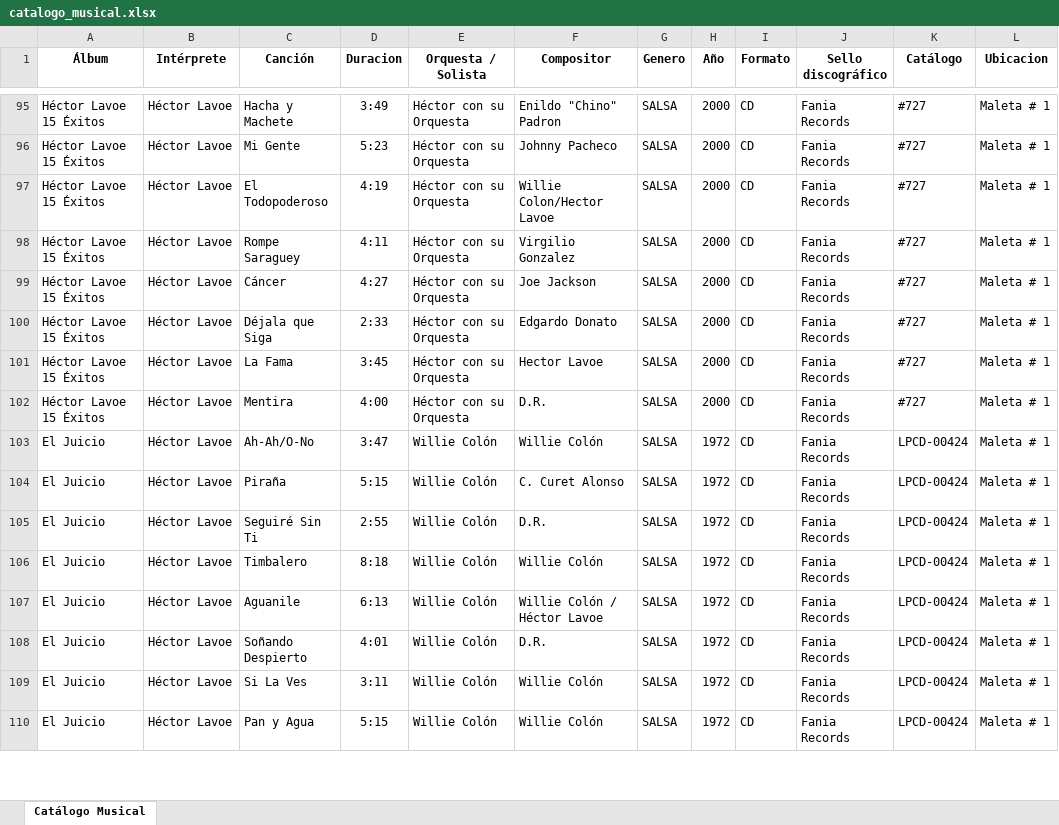
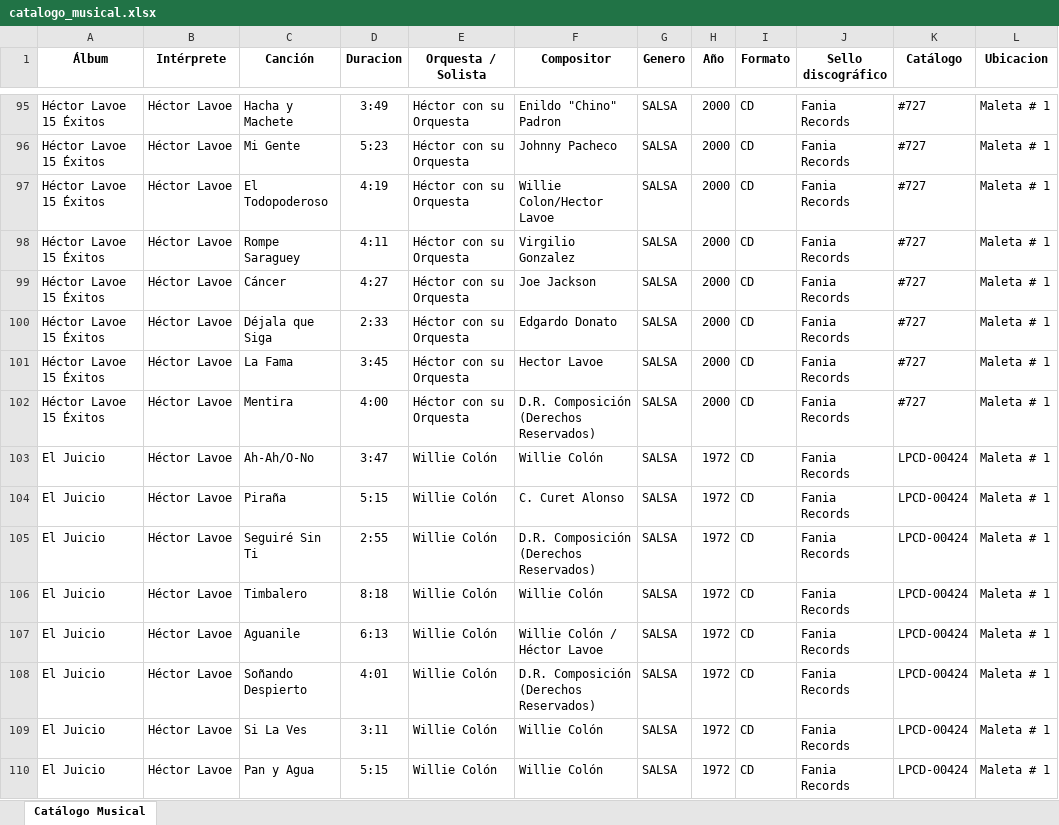
Before and after one commit to jrlassoc01/Catalogo_Musical_JRLasso, an Excel workbook: catalogo_musical.xlsx, sheet Catálogo Musical, drawn as a sheet; only a part is shown, gaps mark what is left out; values as stored, in another font and other column widths than the file's, no borders; the diff covers the shown part only; the diff names each change by its address in the sheet, - before the commit and + after, or states it on an @@ line.

Commit message:
Add files via upload

```diff
--- a/catalogo_musical.xlsx (sheet Catálogo Musical)
+++ b/catalogo_musical.xlsx (sheet Catálogo Musical)
-F102 (Compositor): D.R.
+F102 (Compositor): D.R. Composición (Derechos Reservados)
-F105 (Compositor): D.R.
+F105 (Compositor): D.R. Composición (Derechos Reservados)
-F108 (Compositor): D.R.
+F108 (Compositor): D.R. Composición (Derechos Reservados)
```
Also changed, not shown: 8 edited cells elsewhere in this sheet.
